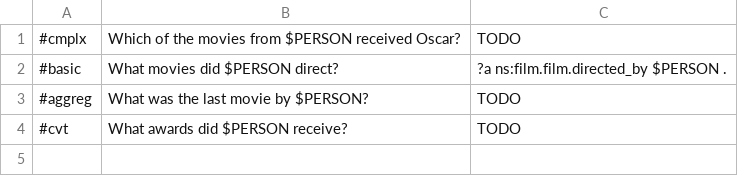
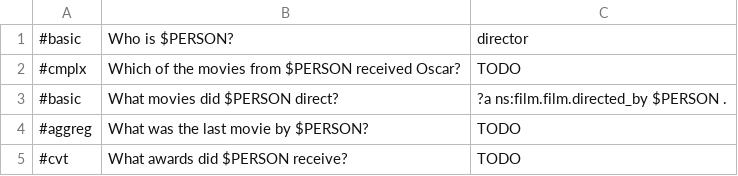
Before and after one commit to brmson/dataset-factoid-movies, a TSV file: synthetic/directors.tsv, drawn as a sheet; the diff names each change by its address in the sheet, - before the commit and + after, or states it on an @@ line.

Commit message:
synthetic: Mix in some 'Who is X?' questions

```diff
--- a/synthetic/directors.tsv
+++ b/synthetic/directors.tsv
+row 1: #basic | Who is $PERSON? | director
```
Also changed, not shown: synthetic/actors.tsv, 1 other file.
